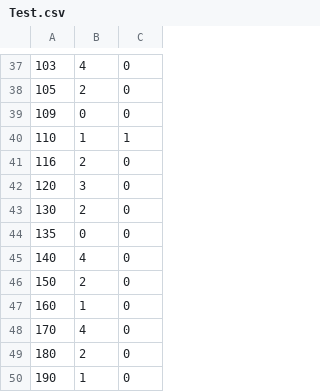
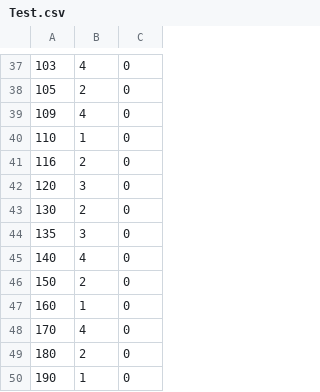
Before and after one commit to c17009/Kanabun, a CSV file: kanabun/Assets/Resources/CSV/Test.csv, drawn as a sheet; only a part is shown, gaps mark what is left out; the diff covers the shown part only.

```diff
--- a/kanabun/Assets/Resources/CSV/Test.csv
+++ b/kanabun/Assets/Resources/CSV/Test.csv
@@ -38,4 +38,4 @@
 105,2,0
-109,0,0
-110,1,1
+109,4,0
+110,1,0
 116,2,0
@@ -43,3 +43,3 @@
 130,2,0
-135,0,0
+135,3,0
 140,4,0
```
Also changed, not shown: 9 edited cells elsewhere in this file, 4 other files.
